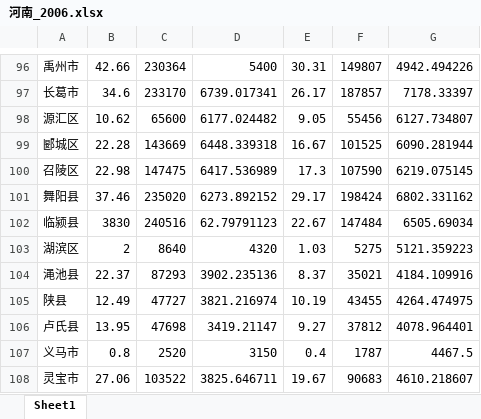
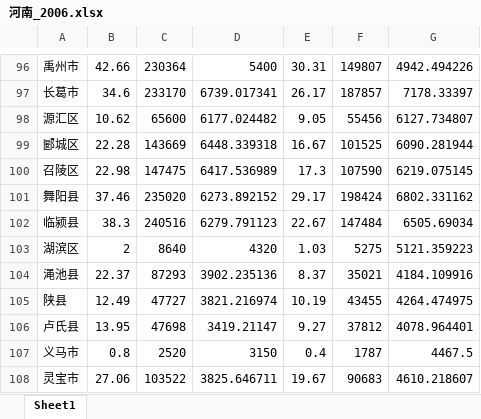
Before and after one commit to wangjinzhulala/Agricultural_production, an Excel workbook: Step_1_Process_Yearbook_Data/02_Digitized_data/河南_2006.xlsx, sheet Sheet1, drawn as a sheet; only a part is shown, gaps mark what is left out; values as stored, in another font and other column widths than the file's, no borders; the diff names each change by its address in the sheet, - before the commit and + after, or states it on an @@ line.

```diff
--- a/Step_1_Process_Yearbook_Data/02_Digitized_data/河南_2006.xlsx (sheet Sheet1)
+++ b/Step_1_Process_Yearbook_Data/02_Digitized_data/河南_2006.xlsx (sheet Sheet1)
-B102: 3830
+B102: 38.3
-D102: 62.79791123
+D102: 6279.791123
```
Also changed, not shown: Step_1_Process_Yearbook_Data/02_Digitized_data/河南_2005.xlsx, Step_1_Process_Yearbook_Data/02_Digitized_data/河南_2007.xlsx, 1 other file.
